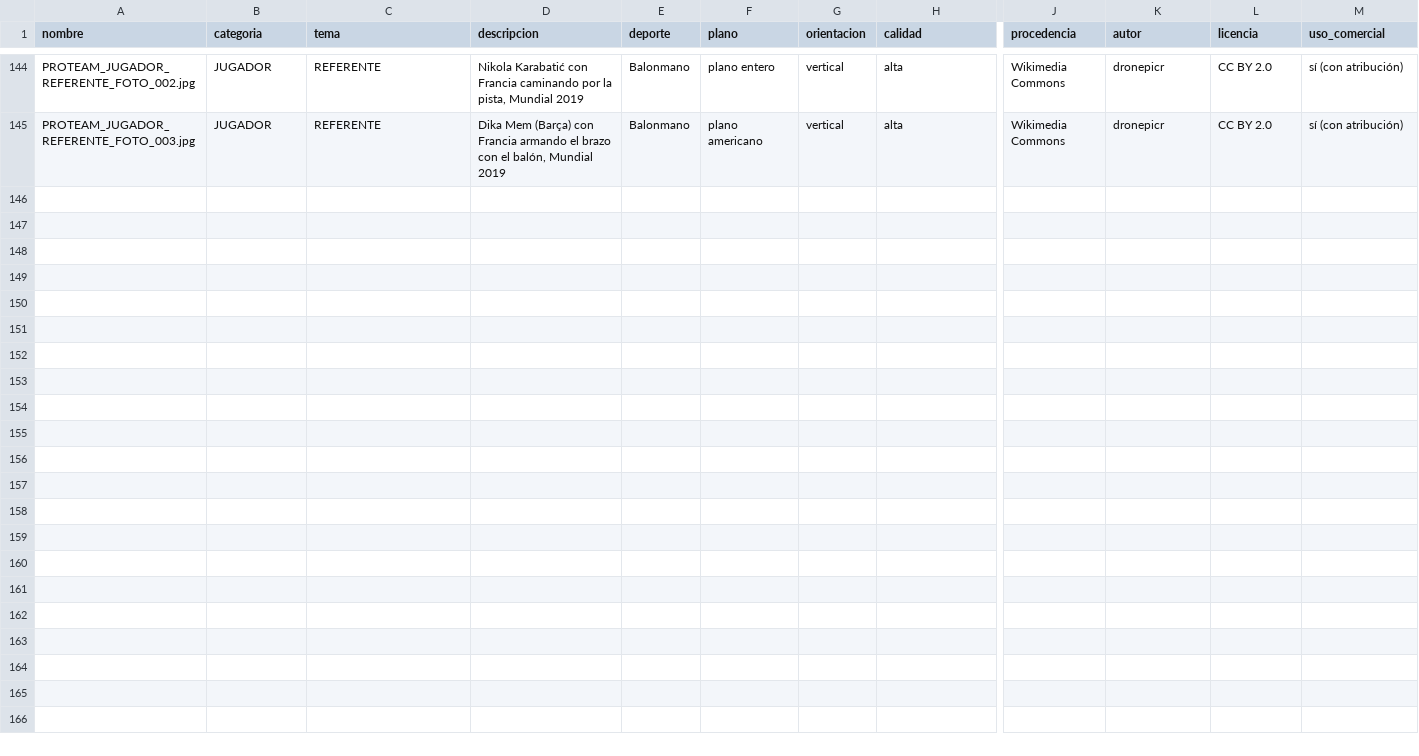
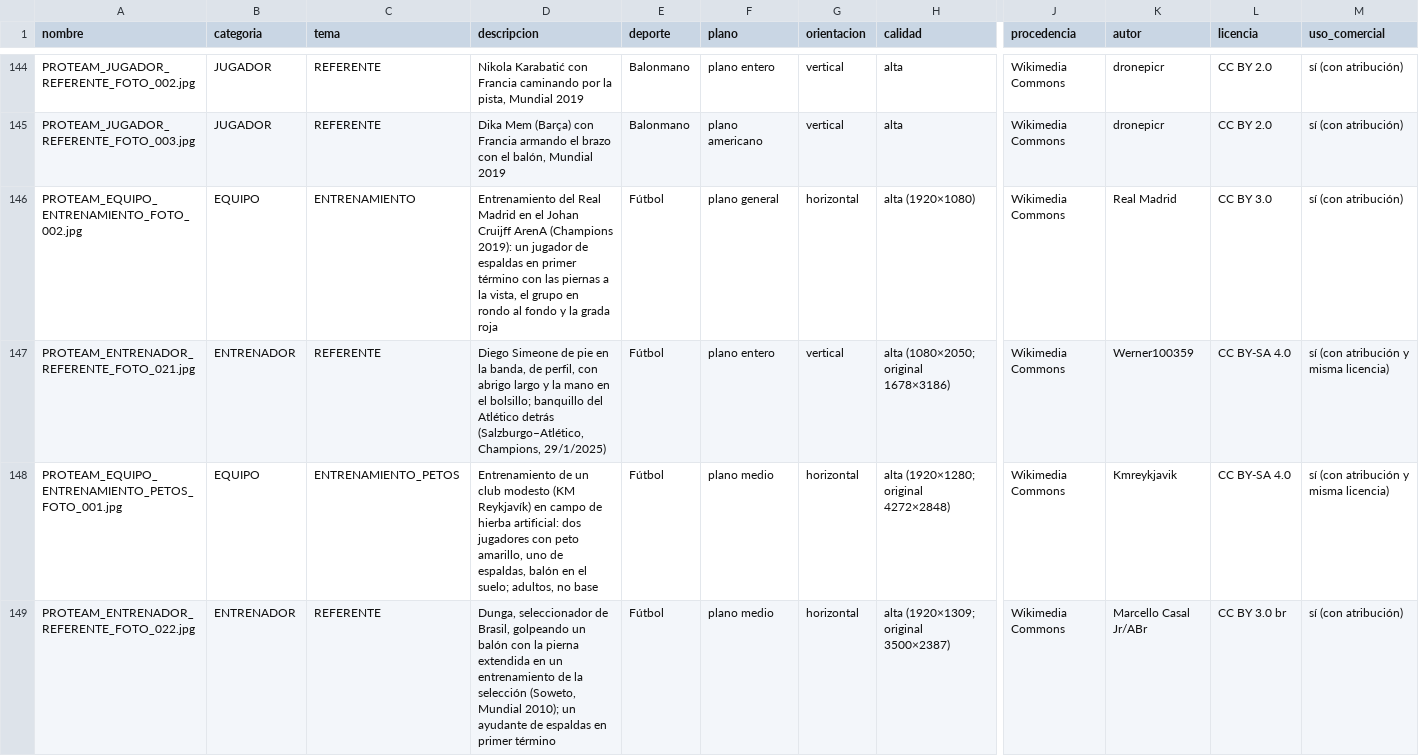
Before and after one commit to biellopez77-png/proteam.instagram, a CSV file: banco/INVENTARIO.csv, drawn as a sheet; only a part is shown, gaps mark what is left out; rows hold the shown columns only; the diff names each change by its address in the sheet, - before the commit and + after, or states it on an @@ line.

```diff
--- a/banco/INVENTARIO.csv
+++ b/banco/INVENTARIO.csv
+row 146: PROTEAM_EQUIPO_ENTRENAMIENTO_FOTO_002.jpg | EQUIPO | ENTRENAMIENTO | Entrenamiento del Real Madrid en el Johan Cruijff ArenA (Champions 2019): un jugador de espaldas en primer término con las piernas a la vista, el grupo en rondo al fondo y la grada roja | Fútbol | plano general | horizontal | alta (1920×1080) | Wikimedia Commons | Real Madrid | CC BY 3.0 | sí (con atribución)
+row 147: PROTEAM_ENTRENADOR_REFERENTE_FOTO_021.jpg | ENTRENADOR | REFERENTE | Diego Simeone de pie en la banda, de perfil, con abrigo largo y la mano en el bolsillo; banquillo del Atlético detrás (Salzburgo–Atlético, Champions, 29/1/2025) | Fútbol | plano entero | vertical | alta (1080×2050; original 1678×3186) | Wikimedia Commons | Werner100359 | CC BY-SA 4.0 | sí (con atribución y misma licencia)
+row 148: PROTEAM_EQUIPO_ENTRENAMIENTO_PETOS_FOTO_001.jpg | EQUIPO | ENTRENAMIENTO_PETOS | Entrenamiento de un club modesto (KM Reykjavík) en campo de hierba artificial: dos jugadores con peto amarillo, uno de espaldas, balón en el suelo; adultos, no base | Fútbol | plano medio | horizontal | alta (1920×1280; original 4272×2848) | Wikimedia Commons | Kmreykjavik | CC BY-SA 4.0 | sí (con atribución y misma licencia)
+row 149: PROTEAM_ENTRENADOR_REFERENTE_FOTO_022.jpg | ENTRENADOR | REFERENTE | Dunga, seleccionador de Brasil, golpeando un balón con la pierna extendida en un entrenamiento de la selección (Soweto, Mundial 2010); un ayudante de espaldas en primer término | Fútbol | plano medio | horizontal | alta (1920×1309; original 3500×2387) | Wikimedia Commons | Marcello Casal Jr/ABr | CC BY 3.0 br | sí (con atribución)
```
Also changed, not shown: 15 other files.
